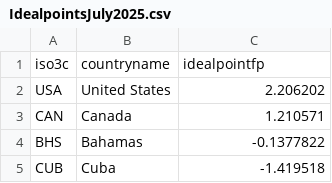
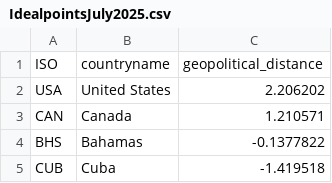
Before and after one commit to gohu00/Green_swan, a CSV file: IdealpointsJuly2025.csv, drawn as a sheet; only a part is shown.

Commit message:
Add geopolitical distance column to CSV

```diff
--- a/IdealpointsJuly2025.csv
+++ b/IdealpointsJuly2025.csv
@@ -1,2 +1,2 @@
-iso3c,countryname,idealpointfp
+ISO,countryname,geopolitical_distance
 USA,United States,2.206202
```
